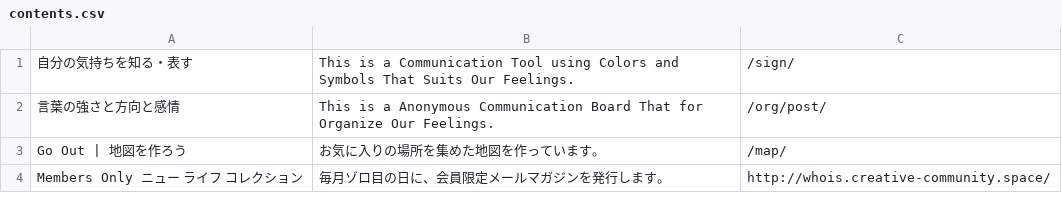
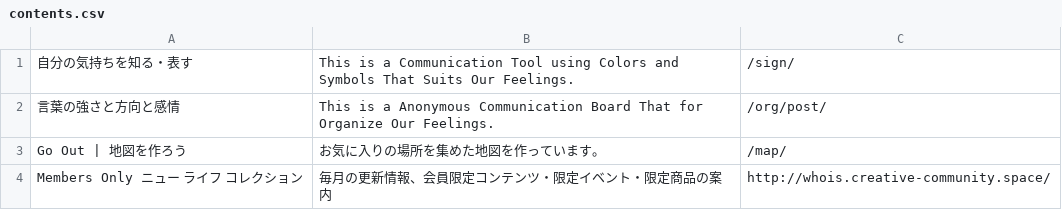
Before and after one commit to creative-community-pehu/index, a CSV file: faqs/contents.csv, drawn as a sheet.

Commit message:
Update contents.csv

```diff
--- a/faqs/contents.csv
+++ b/faqs/contents.csv
@@ -3,2 +3,2 @@
 "Go Out | 地図を作ろう","お気に入りの場所を集めた地図を作っています。",/map/
-"Members Only ニュー ライフ コレクション","毎月ゾロ目の日に、会員限定メールマガジンを発行します。",http://whois.creative-community.space/
+"Members Only ニュー ライフ コレクション","毎月の更新情報、会員限定コンテンツ・限定イベント・限定商品の案内",http://whois.creative-community.space/
```
